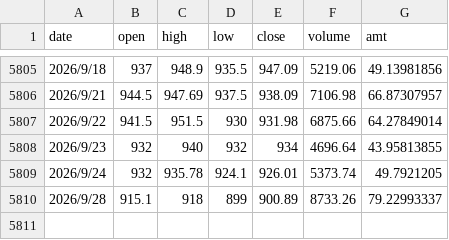
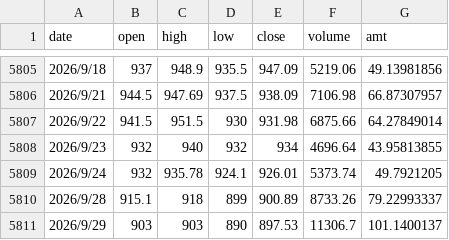
Before and after one commit to DominicHong/holmfolio, a CSV file: data/AU9999_Daily.csv, drawn as a sheet; only a part is shown, gaps mark what is left out.

```diff
--- a/data/AU9999_Daily.csv
+++ b/data/AU9999_Daily.csv
@@ -5810 +5810,2 @@
 2026/9/28,915.1,918,899,900.89,8733.26,79.22993337
+2026/9/29,903,903,890,897.53,11306.7,101.1400137
```
Also changed, not shown: data/518880.SH.csv, 9 other files.
